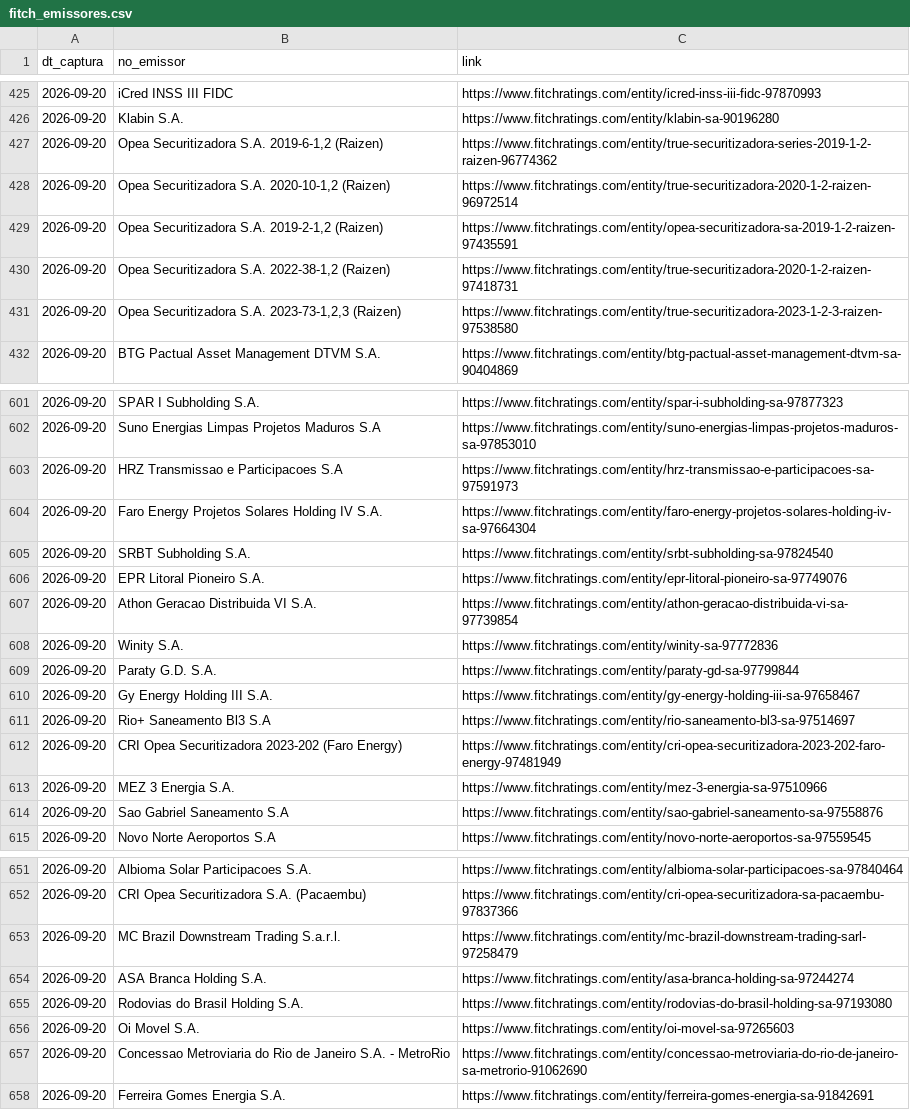
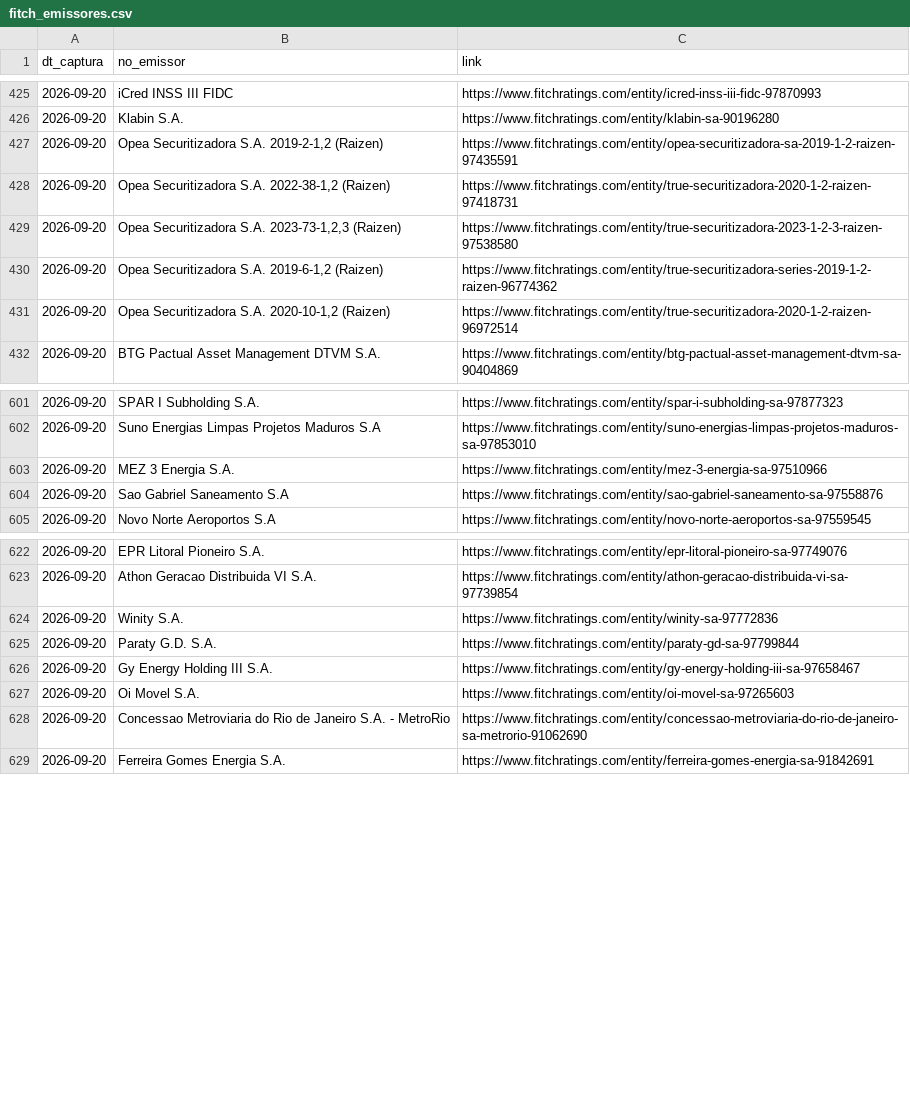
Before and after one commit to PulseDataLabs/PulseRatingsBrasil, a CSV file: data/fitch_emissores.csv, drawn as a sheet; only a part is shown, gaps mark what is left out; the diff covers the shown part only.

```diff
--- a/data/fitch_emissores.csv
+++ b/data/fitch_emissores.csv
@@ -426,4 +426,2 @@ dt_captura,no_emissor,link
 2026-09-20,Klabin S.A.,https://www.fitchratings.com/entity/klabin-sa-90196280
-2026-09-20,"Opea Securitizadora S.A. 2019-6-1,2 (Raizen)",https://www.fitchratings.com/entity/true-securitizadora-series-2019-1-2-raizen-96774362
-2026-09-20,"Opea Securitizadora S.A. 2020-10-1,2 (Raizen)",https://www.fitchratings.com/entity/true-securitizadora-2020-1-2-raizen-96972514
 2026-09-20,"Opea Securitizadora S.A. 2019-2-1,2 (Raizen)",https://www.fitchratings.com/entity/opea-securitizadora-sa-2019-1-2-raizen-97435591
@@ -431,2 +429,4 @@ dt_captura,no_emissor,link
 2026-09-20,"Opea Securitizadora S.A. 2023-73-1,2,3 (Raizen)",https://www.fitchratings.com/entity/true-securitizadora-2023-1-2-3-raizen-97538580
+2026-09-20,"Opea Securitizadora S.A. 2019-6-1,2 (Raizen)",https://www.fitchratings.com/entity/true-securitizadora-series-2019-1-2-raizen-96774362
+2026-09-20,"Opea Securitizadora S.A. 2020-10-1,2 (Raizen)",https://www.fitchratings.com/entity/true-securitizadora-2020-1-2-raizen-96972514
 2026-09-20,BTG Pactual Asset Management DTVM S.A.,https://www.fitchratings.com/entity/btg-pactual-asset-management-dtvm-sa-90404869
@@ -602,12 +602,2 @@ dt_captura,no_emissor,link
 2026-09-20,Suno Energias Limpas Projetos Maduros S.A,https://www.fitchratings.com/entity/suno-energias-limpas-projetos-maduros-sa-97853010
-2026-09-20,HRZ Transmissao e Participacoes S.A,https://www.fitchratings.com/entity/hrz-transmissao-e-participacoes-sa-97591973
-2026-09-20,Faro Energy Projetos Solares Holding IV S.A.,https://www.fitchratings.com/entity/faro-energy-projetos-solares-holding-iv-sa-97664304
-2026-09-20,SRBT Subholding S.A.,https://www.fitchratings.com/entity/srbt-subholding-sa-97824540
-2026-09-20,EPR Litoral Pioneiro S.A.,https://www.fitchratings.com/entity/epr-litoral-pioneiro-sa-97749076
-2026-09-20,Athon Geracao Distribuida VI S.A.,https://www.fitchratings.com/entity/athon-geracao-distribuida-vi-sa-97739854
-2026-09-20,Winity S.A.,https://www.fitchratings.com/entity/winity-sa-97772836
-2026-09-20,Paraty G.D. S.A.,https://www.fitchratings.com/entity/paraty-gd-sa-97799844
-2026-09-20,Gy Energy Holding III S.A.,https://www.fitchratings.com/entity/gy-energy-holding-iii-sa-97658467
-2026-09-20,Rio+ Saneamento Bl3 S.A,https://www.fitchratings.com/entity/rio-saneamento-bl3-sa-97514697
-2026-09-20,CRI Opea Securitizadora 2023-202 (Faro Energy),https://www.fitchratings.com/entity/cri-opea-securitizadora-2023-202-faro-energy-97481949
 2026-09-20,MEZ 3 Energia S.A.,https://www.fitchratings.com/entity/mez-3-energia-sa-97510966
@@ -651,6 +622,6 @@ dt_captura,no_emissor,link
-2026-09-20,Albioma Solar Participacoes S.A.,https://www.fitchratings.com/entity/albioma-solar-participacoes-sa-97840464
-2026-09-20,CRI Opea Securitizadora S.A. (Pacaembu),https://www.fitchratings.com/entity/cri-opea-securitizadora-sa-pacaembu-97837366
-2026-09-20,MC Brazil Downstream Trading S.a.r.l.,https://www.fitchratings.com/entity/mc-brazil-downstream-trading-sarl-97258479
-2026-09-20,ASA Branca Holding S.A.,https://www.fitchratings.com/entity/asa-branca-holding-sa-97244274
-2026-09-20,Rodovias do Brasil Holding S.A.,https://www.fitchratings.com/entity/rodovias-do-brasil-holding-sa-97193080
+2026-09-20,EPR Litoral Pioneiro S.A.,https://www.fitchratings.com/entity/epr-litoral-pioneiro-sa-97749076
+2026-09-20,Athon Geracao Distribuida VI S.A.,https://www.fitchratings.com/entity/athon-geracao-distribuida-vi-sa-97739854
+2026-09-20,Winity S.A.,https://www.fitchratings.com/entity/winity-sa-97772836
+2026-09-20,Paraty G.D. S.A.,https://www.fitchratings.com/entity/paraty-gd-sa-97799844
+2026-09-20,Gy Energy Holding III S.A.,https://www.fitchratings.com/entity/gy-energy-holding-iii-sa-97658467
 2026-09-20,Oi Movel S.A.,https://www.fitchratings.com/entity/oi-movel-sa-97265603
```
Also changed, not shown: 19 removed rows, 57 moved rows and 6 edited cells elsewhere in this file, data/austin_ratings.csv, data/emissores_consolidado.csv, 14 other files.
